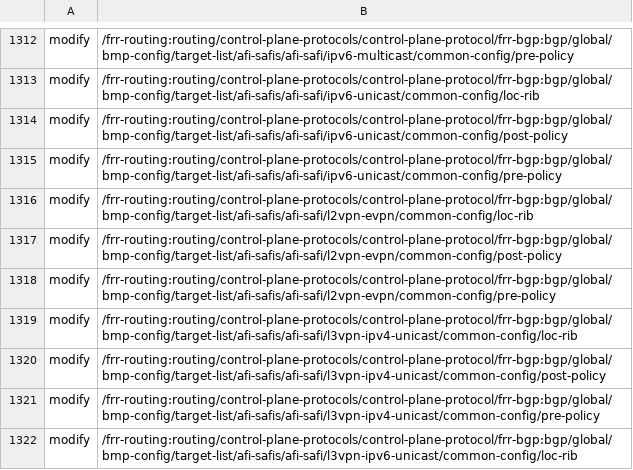
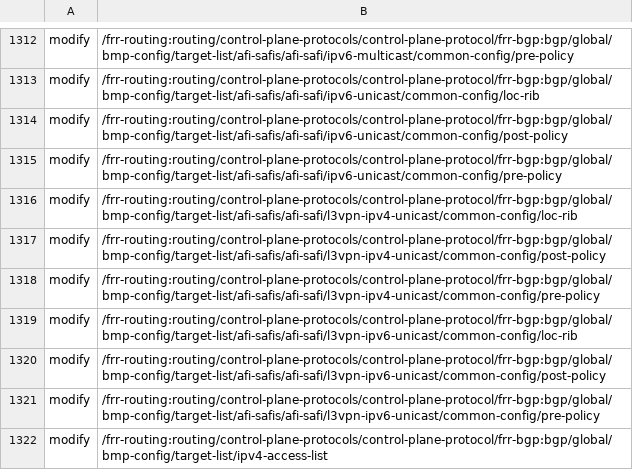
Before and after one commit to NevoaSolutionsLtda/frr, a TSV file: tools/missing_cbs.tsv, drawn as a sheet; only a part is shown, gaps mark what is left out; the shorter side is filled out with more unchanged rows; the diff names each change by its address in the sheet, - before the commit and + after, or states it on an @@ line.

Commit message:
bgpd: wire the bmp monitor l2vpn-evpn leaves behind the bgpd_bmp module
The three l2vpn-evpn leaves of the bmp target-list were reject-strict
stubs. bgp_bmp.c is a dlopen module and cannot be linked from the
bgpd core, so the wiring crosses the boundary through a small ops
bridge (bgp_nb_bmp.h): the module publishes bmp_targets_find_by_name()
and bmp_monitor_apply() (the CLI apply logic extracted verbatim) at
load time, and the core northbound modify callbacks resolve the
target group and afi/safi from the YANG keys and call the same
internal. The read-only resolution (module loaded, target exists,
afi-safi parses) runs at VALIDATE so a bad commit is rejected before
any partial APPLY; while the module is not loaded or the target is
missing the commit fails with an explicit error instead of a silent
no-op (the target create remains a warn-class stub: seed it with the
CLI).

Signed-off-by: reinaldosaraiva <reinaldosaraiva@users.noreply.github.com>

```diff
--- a/tools/missing_cbs.tsv
+++ b/tools/missing_cbs.tsv
-row 1316: modify | /frr-routing:routing/control-plane-protocols/control-plane-protocol/frr-bgp:bgp/global/bmp-config/target-list/afi-safis/afi-safi/l2vpn-evpn/common-config/loc-rib
-row 1317: modify | /frr-routing:routing/control-plane-protocols/control-plane-protocol/frr-bgp:bgp/global/bmp-config/target-list/afi-safis/afi-safi/l2vpn-evpn/common-config/post-policy
-row 1318: modify | /frr-routing:routing/control-plane-protocols/control-plane-protocol/frr-bgp:bgp/global/bmp-config/target-list/afi-safis/afi-safi/l2vpn-evpn/common-config/pre-policy
```
Also changed, not shown: 6 other files.
